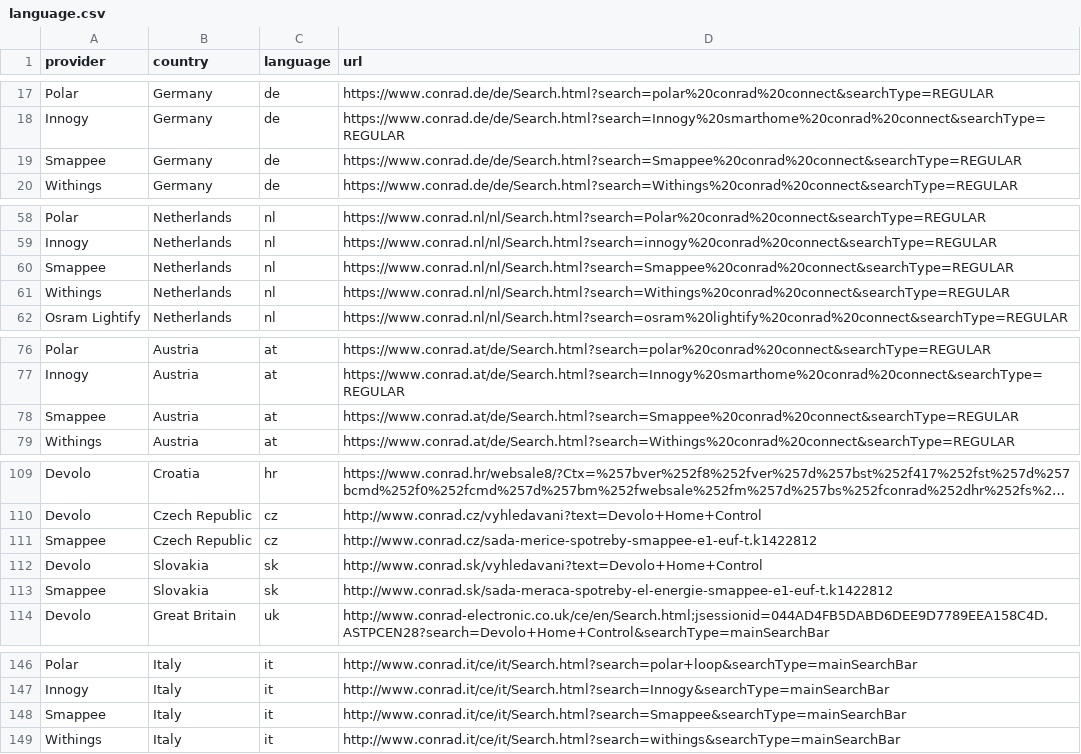
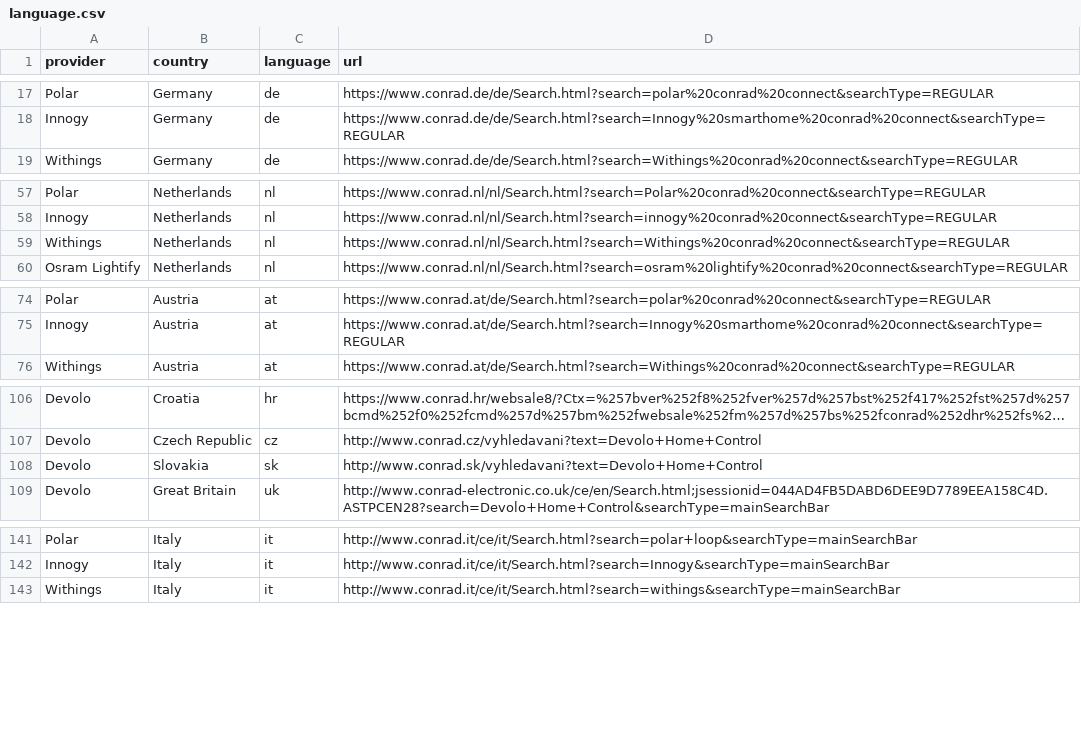
Before and after one commit to ConradConnect/language, a CSV file: language.csv, drawn as a sheet; only a part is shown, gaps mark what is left out; long unchanged cells end in …; the diff covers the shown part only; the diff names each change by its address in the sheet, - before the commit and + after, or states it on an @@ line.

Commit message:
remove smappee

```diff
--- a/language.csv
+++ b/language.csv
-row 19: Smappee | Germany | de | https://www.conrad.de/de/Search.html?search=Smappee%20conrad%20connect&searchType=REGULAR
-row 60: Smappee | Netherlands | nl | https://www.conrad.nl/nl/Search.html?search=Smappee%20conrad%20connect&searchType=REGULAR
-row 78: Smappee | Austria | at | https://www.conrad.at/de/Search.html?search=Smappee%20conrad%20connect&searchType=REGULAR
-row 111: Smappee | Czech Republic | cz | http://www.conrad.cz/sada-merice-spotreby-smappee-e1-euf-t.k1422812
-row 113: Smappee | Slovakia | sk | http://www.conrad.sk/sada-meraca-spotreby-el-energie-smappee-e1-euf-t.k1422812
-row 148: Smappee | Italy | it | http://www.conrad.it/ce/it/Search.html?search=Smappee&searchType=mainSearchBar
```
Also changed, not shown: 1 removed row elsewhere in this file.
